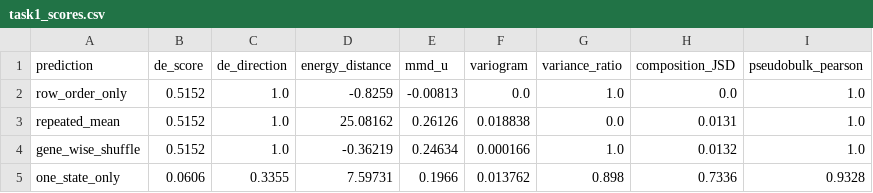
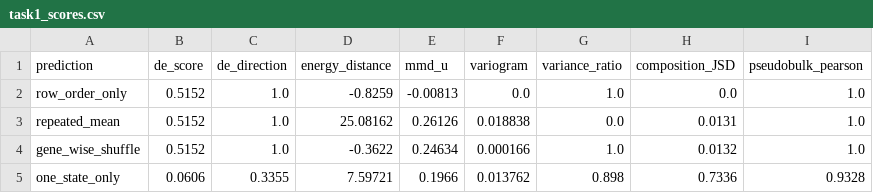
Before and after one commit to i-habib/virtual-embryo-community, a CSV file: intuition-lab/results/task1_scores.csv, drawn as a sheet.

```diff
--- a/intuition-lab/results/task1_scores.csv
+++ b/intuition-lab/results/task1_scores.csv
@@ -3,3 +3,3 @@ row_order_only,0.5152,1.0,-0.8259,-0.00813,0.0,1.0,0.0,1.0
 repeated_mean,0.5152,1.0,25.08162,0.26126,0.018838,0.0,0.0131,1.0
-gene_wise_shuffle,0.5152,1.0,-0.36219,0.24634,0.000166,1.0,0.0132,1.0
-one_state_only,0.0606,0.3355,7.59731,0.1966,0.013762,0.898,0.7336,0.9328
+gene_wise_shuffle,0.5152,1.0,-0.3622,0.24634,0.000166,1.0,0.0132,1.0
+one_state_only,0.0606,0.3355,7.59721,0.1966,0.013762,0.898,0.7336,0.9328
```
Also changed, not shown: intuition-lab/results/task2_rotation_audit.csv, 5 other files.
